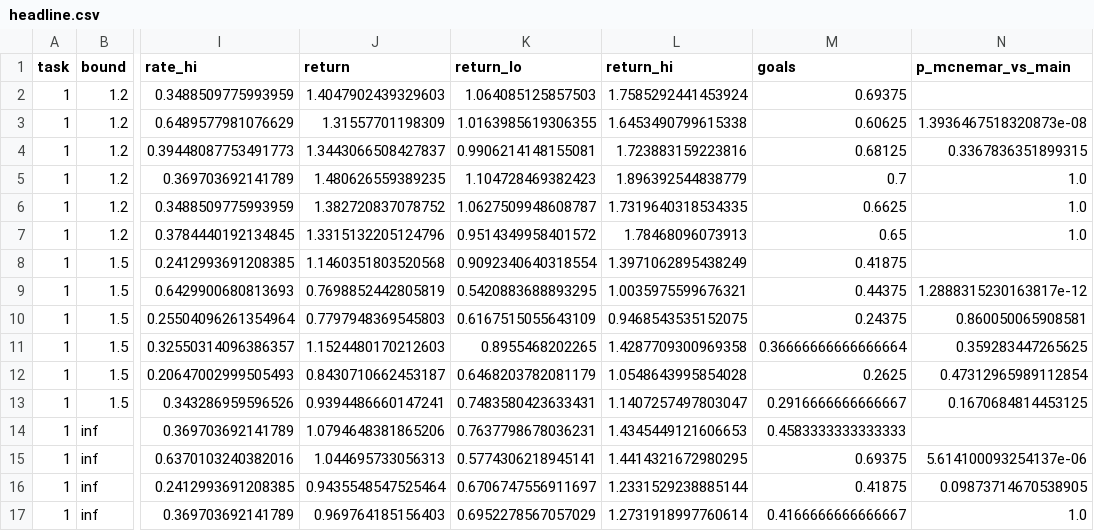
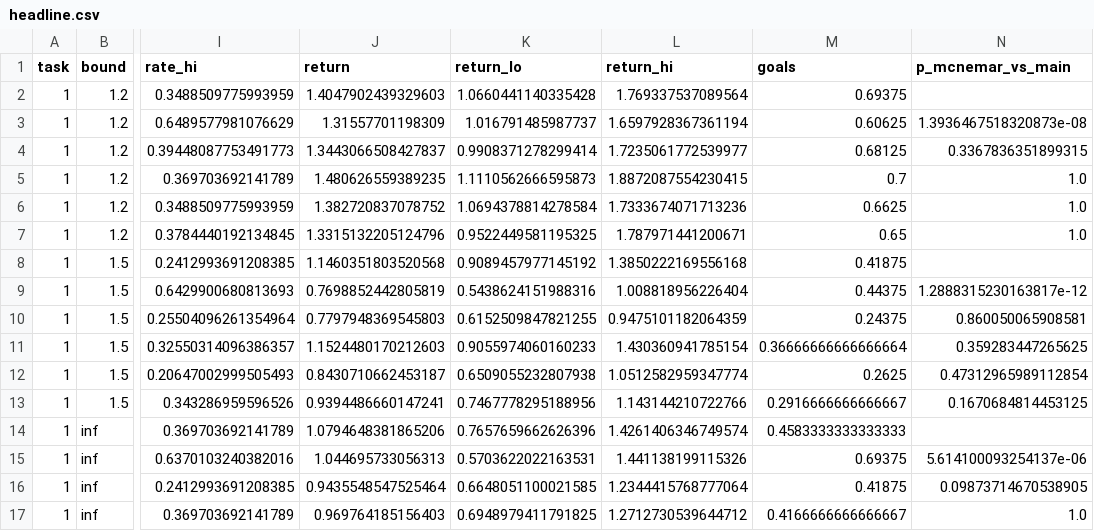
Before and after one commit to youngers2006/Safe_JEPA, a CSV file: src/save_data/experiments/analysis_results/headline.csv, drawn as a sheet; only a part is shown, gaps mark what is left out; the diff covers the shown part only; the diff names each change by its address in the sheet, - before the commit and + after, or states it on an @@ line.

```diff
--- a/src/save_data/experiments/analysis_results/headline.csv
+++ b/src/save_data/experiments/analysis_results/headline.csv
-K2 (return_lo): 1.064085125857503
+K2 (return_lo): 1.0660441140335428
-L2 (return_hi): 1.7585292441453924
+L2 (return_hi): 1.769337537089564
-K3 (return_lo): 1.0163985619306355
+K3 (return_lo): 1.016791485987737
-L3 (return_hi): 1.6453490799615338
+L3 (return_hi): 1.6597928367361194
-K4 (return_lo): 0.9906214148155081
+K4 (return_lo): 0.9908371278299414
-L4 (return_hi): 1.723883159223816
+L4 (return_hi): 1.7235061772539977
-K5 (return_lo): 1.104728469382423
+K5 (return_lo): 1.1110562666595873
-L5 (return_hi): 1.896392544838779
+L5 (return_hi): 1.8872087554230415
-K6 (return_lo): 1.0627509948608787
+K6 (return_lo): 1.0694378814278584
-L6 (return_hi): 1.7319640318534335
+L6 (return_hi): 1.7333674071713236
-K7 (return_lo): 0.9514349958401572
+K7 (return_lo): 0.9522449581195325
-L7 (return_hi): 1.78468096073913
+L7 (return_hi): 1.787971441200671
-K8 (return_lo): 0.9092340640318554
+K8 (return_lo): 0.9089457977145192
-L8 (return_hi): 1.3971062895438249
+L8 (return_hi): 1.3850222169556168
-K9 (return_lo): 0.5420883688893295
+K9 (return_lo): 0.5438624151988316
-L9 (return_hi): 1.0035975599676321
+L9 (return_hi): 1.008818956226404
-K10 (return_lo): 0.6167515055643109
+K10 (return_lo): 0.6152509847821255
-L10 (return_hi): 0.9468543535152075
+L10 (return_hi): 0.9475101182064359
-K11 (return_lo): 0.8955468202265
+K11 (return_lo): 0.9055974060160233
-L11 (return_hi): 1.4287709300969358
+L11 (return_hi): 1.430360941785154
-K12 (return_lo): 0.6468203782081179
+K12 (return_lo): 0.6509055232807938
-L12 (return_hi): 1.0548643995854028
+L12 (return_hi): 1.0512582959347774
-K13 (return_lo): 0.7483580423633431
+K13 (return_lo): 0.7467778295188956
-L13 (return_hi): 1.1407257497803047
+L13 (return_hi): 1.143144210722766
-K14 (return_lo): 0.7637798678036231
+K14 (return_lo): 0.7657659662626396
-L14 (return_hi): 1.4345449121606653
+L14 (return_hi): 1.4261406346749574
-K15 (return_lo): 0.5774306218945141
+K15 (return_lo): 0.5703622022163531
-L15 (return_hi): 1.4414321672980295
+L15 (return_hi): 1.441138199115326
-K16 (return_lo): 0.6706747556911697
+K16 (return_lo): 0.6648051100021585
-L16 (return_hi): 1.2331529238885144
+L16 (return_hi): 1.2344415768777064
-K17 (return_lo): 0.6952278567057029
+K17 (return_lo): 0.6948979411791825
-L17 (return_hi): 1.2731918997760614
+L17 (return_hi): 1.2712730539644712
```
Also changed, not shown: 40 edited cells elsewhere in this file, src/save_data/experiments/analysis_results/lipschitz_pooled.csv, src/save_data/experiments/analysis_results/lipschitz_tests.csv, 29 other files.
